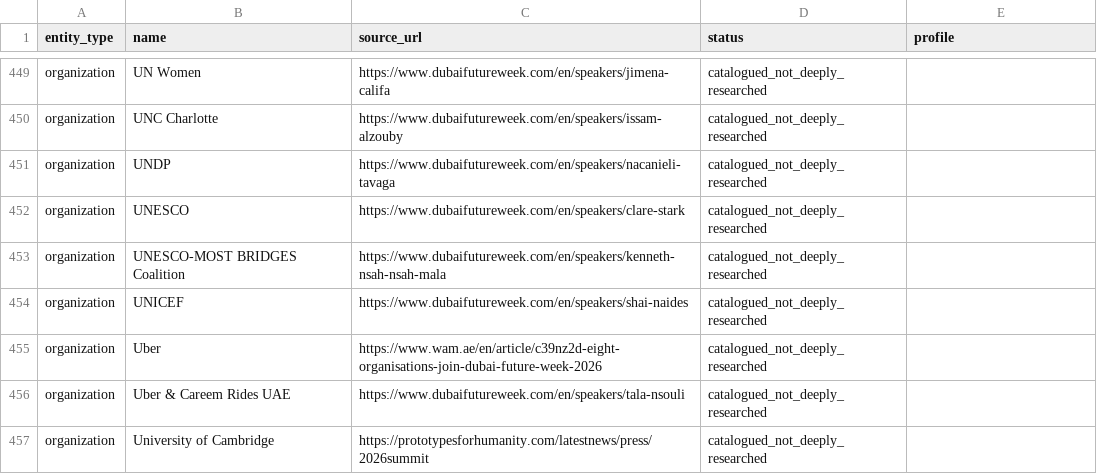
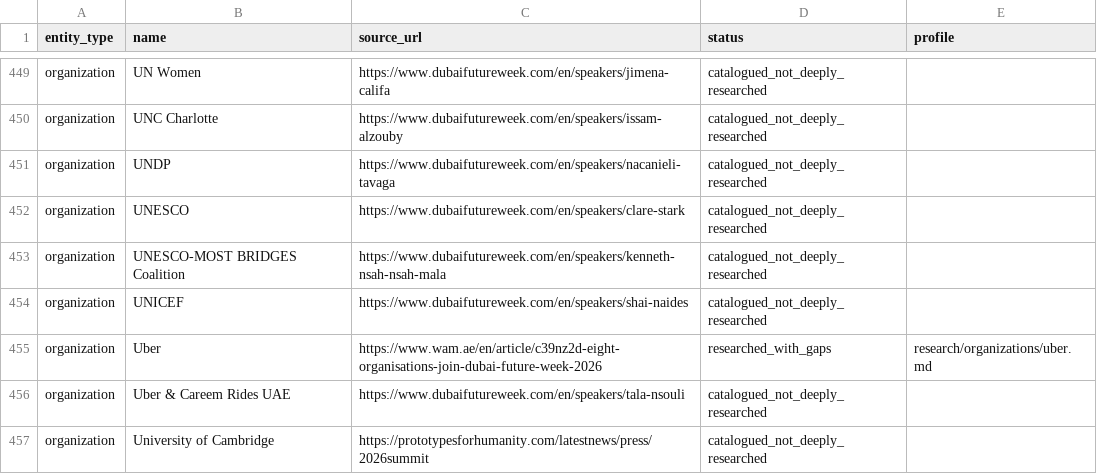
Before and after one commit to loaderxxx/dubai-future-week-atlas-2026, a CSV file: research/queue.csv, drawn as a sheet; only a part is shown, gaps mark what is left out; the diff covers the shown part only.

Commit message:
Add Meta, Uber, Keeta Drone, DIFC and two current-day speaker profiles

```diff
--- a/research/queue.csv
+++ b/research/queue.csv
@@ -454,3 +454,3 @@ organization,UNESCO-MOST BRIDGES Coalition,https://www.dubaifutureweek.com/en/sp
 organization,UNICEF,https://www.dubaifutureweek.com/en/speakers/shai-naides,catalogued_not_deeply_researched,
-organization,Uber,https://www.wam.ae/en/article/c39nz2d-eight-organisations-join-dubai-future-week-2026,catalogued_not_deeply_researched,
+organization,Uber,https://www.wam.ae/en/article/c39nz2d-eight-organisations-join-dubai-future-week-2026,researched_with_gaps,research/organizations/uber.md
 organization,Uber & Careem Rides UAE,https://www.dubaifutureweek.com/en/speakers/tala-nsouli,catalogued_not_deeply_researched,
```
Also changed, not shown: 10 edited cells elsewhere in this file, 7 other files.
